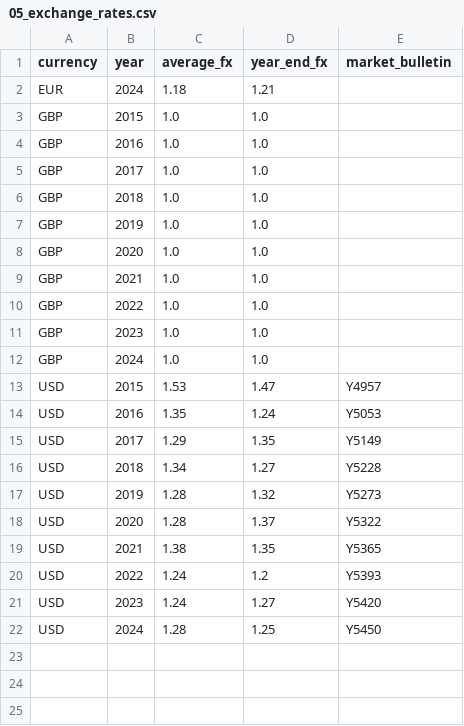
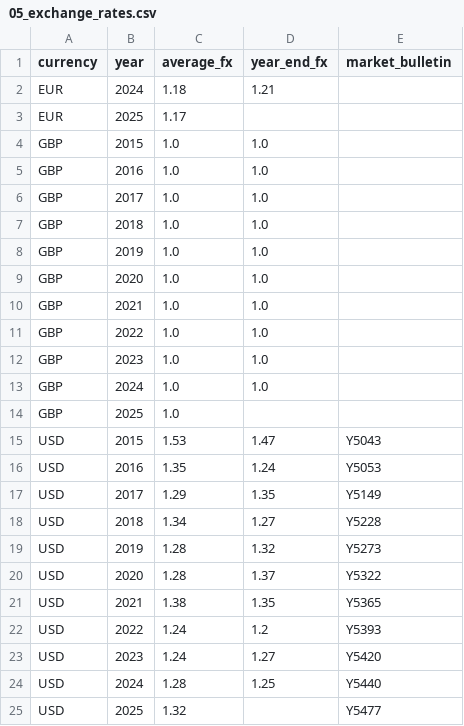
Before and after one commit to JS-LTRE/lloyds-insight-syndicate-analyses, a CSV file: 05_exchange_rates.csv, drawn as a sheet.

```diff
--- a/05_exchange_rates.csv
+++ b/05_exchange_rates.csv
@@ -2,2 +2,3 @@ currency,year,average_fx,year_end_fx,market_bulletin
 EUR,2024,1.18,1.21,
+EUR,2025,1.17,,
 GBP,2015,1.0,1.0,
@@ -12,3 +13,4 @@ GBP,2023,1.0,1.0,
 GBP,2024,1.0,1.0,
-USD,2015,1.53,1.47,Y4957
+GBP,2025,1.0,,
+USD,2015,1.53,1.47,Y5043
 USD,2016,1.35,1.24,Y5053
@@ -21,2 +23,3 @@ USD,2022,1.24,1.2,Y5393
 USD,2023,1.24,1.27,Y5420
-USD,2024,1.28,1.25,Y5450
+USD,2024,1.28,1.25,Y5440
+USD,2025,1.32,,Y5477
```
Also changed, not shown: 09_market_annual_summary.csv, 10_managing_agent_gwp_pivot.csv, 16 other files.
